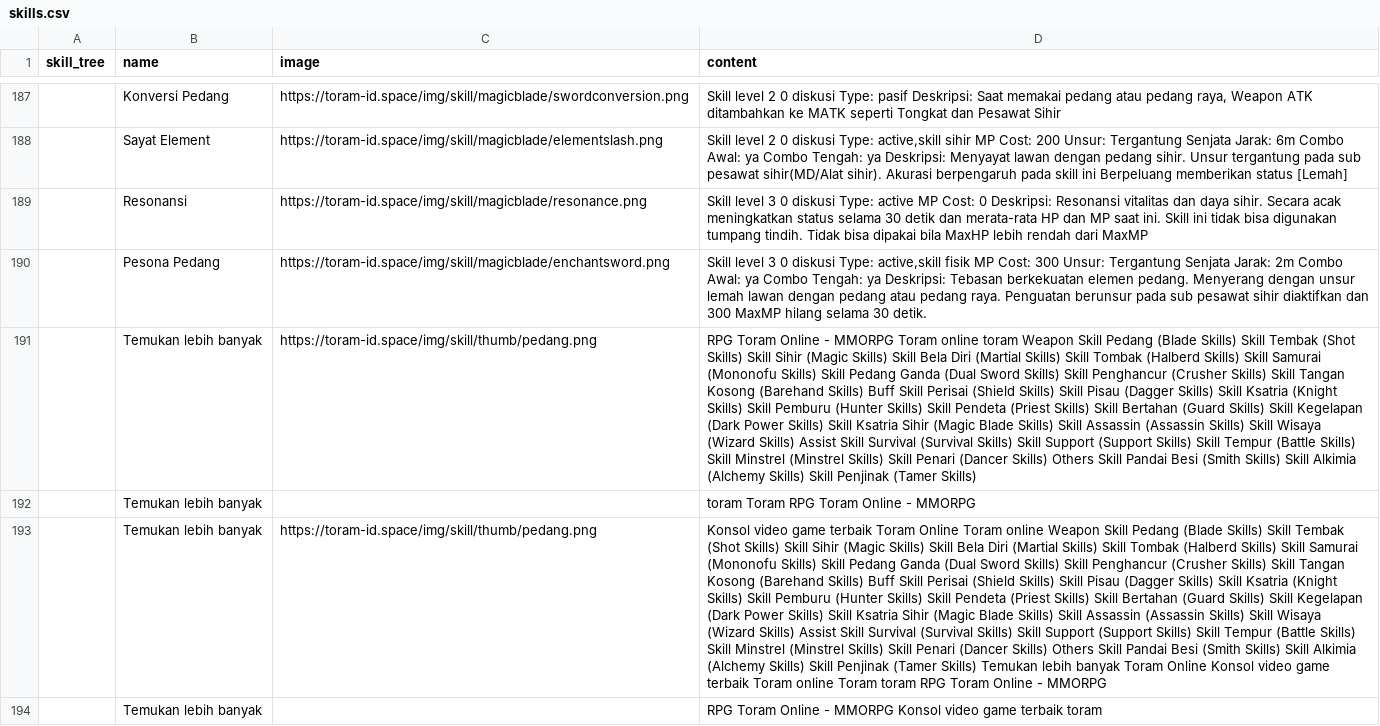
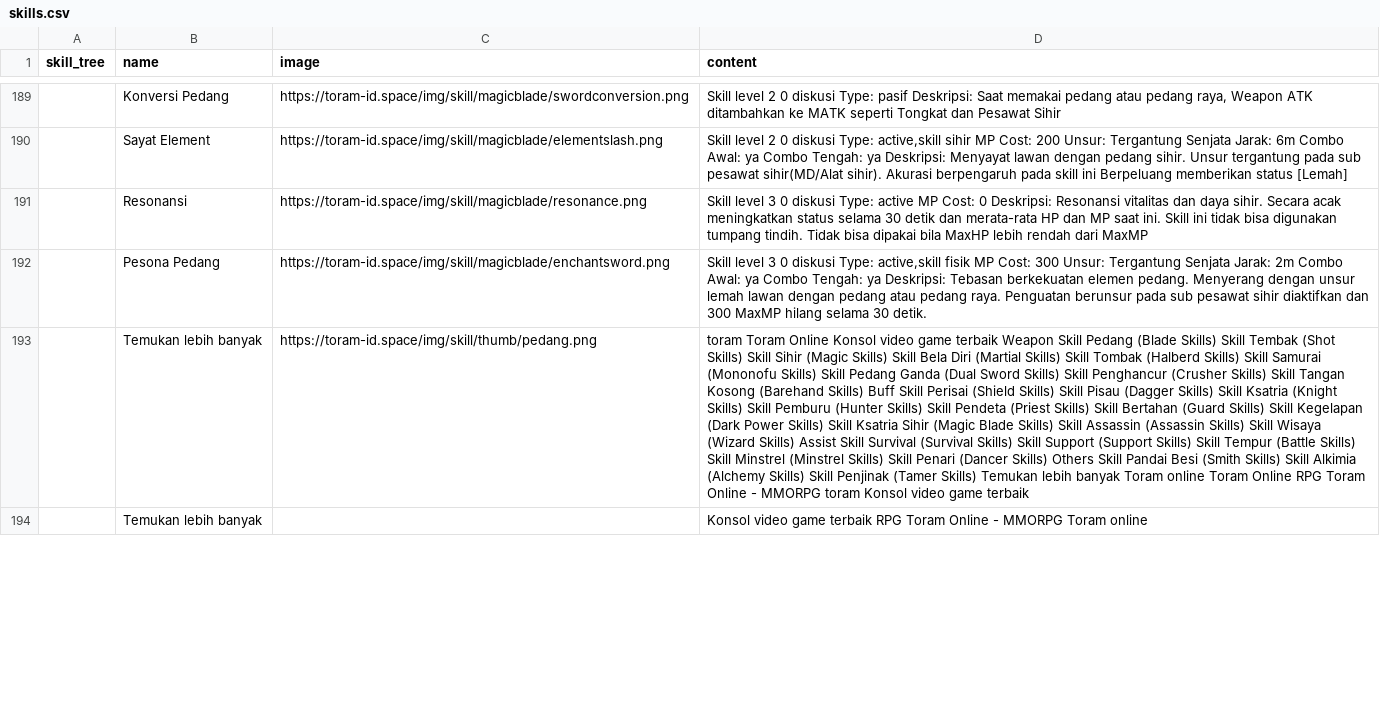
Before and after one commit to dimasyoga42/dataset, a CSV file: skills.csv, drawn as a sheet; only a part is shown, gaps mark what is left out; removed rows and columns are numbered as before the commit, all else as after; the diff covers the shown part only; the diff names each change by its address in the sheet, - before the commit and + after, or states it on an @@ line.

```diff
--- a/skills.csv
+++ b/skills.csv
-row 191:  | Temukan lebih banyak | https://toram-id.space/img/skill/thumb/pedang.png | RPG Toram Online - MMORPG Toram online toram Weapon Skill Pedang (Blade Skills) Skill Tembak (Shot Skills) Skill Sihir (Magic Skills) Skill Bela Diri (Martial Skills) Skill Tombak (Halberd Skills) Skill Samurai (Mononofu Skills) Skill Pedang Ganda (Dual Sword Skills) Skill Penghancur (Crusher Skills) Skill Tangan Kosong (Barehand Skills) Buff Skill Perisai (Shield Skills) Skill Pisau (Dagger Skills) Skill Ksatria (Knight Skills) Skill Pemburu (Hunter Skills) Skill Pendeta (Priest Skills) Skill Bertahan (Guard Skills) Skill Kegelapan (Dark Power Skills) Skill Ksatria Sihir (Magic Blade Skills) Skill Assassin (Assassin Skills) Skill Wisaya (Wizard Skills) Assist Skill Survival (Survival Skills) Skill Support (Support Skills) Skill Tempur (Battle Skills) Skill Minstrel (Minstrel Skills) Skill Penari (Dancer Skills) Others Skill Pandai Besi (Smith Skills) Skill Alkimia (Alchemy Skills) Skill Penjinak (Tamer Skills)
-row 192:  | Temukan lebih banyak |  | toram Toram RPG Toram Online - MMORPG
-D193 (content): Konsol video game terbaik Toram Online Toram online Weapon Skill Pedang (Blade Skills) Skill Tembak (Shot Skills) Skill Sihir (Magic Skills) Skill Bela Diri (Martial Skills) Skill Tombak (Halberd Skills) Skill Samurai (Mononofu Skills) Skill Pedang Ganda (Dual Sword Skills) Skill Penghancur (Crusher Skills) Skill Tangan Kosong (Barehand Skills) Buff Skill Perisai (Shield Skills) Skill Pisau (Dagger Skills) Skill Ksatria (Knight Skills) Skill Pemburu (Hunter Skills) Skill Pendeta (Priest Skills) Skill Bertahan (Guard Skills) Skill Kegelapan (Dark Power Skills) Skill Ksatria Sihir (Magic Blade Skills) Skill Assassin (Assassin Skills) Skill Wisaya (Wizard Skills) Assist Skill Survival (Survival Skills) Skill Support (Support Skills) Skill Tempur (Battle Skills) Skill Minstrel (Minstrel Skills) Skill Penari (Dancer Skills) Others Skill Pandai Besi (Smith Skills) Skill Alkimia (Alchemy Skills) Skill Penjinak (Tamer Skills) Temukan lebih banyak Toram Online Konsol video game terbaik Toram online Toram toram RPG Toram Online - MMORPG
+D193 (content): toram Toram Online Konsol video game terbaik Weapon Skill Pedang (Blade Skills) Skill Tembak (Shot Skills) Skill Sihir (Magic Skills) Skill Bela Diri (Martial Skills) Skill Tombak (Halberd Skills) Skill Samurai (Mononofu Skills) Skill Pedang Ganda (Dual Sword Skills) Skill Penghancur (Crusher Skills) Skill Tangan Kosong (Barehand Skills) Buff Skill Perisai (Shield Skills) Skill Pisau (Dagger Skills) Skill Ksatria (Knight Skills) Skill Pemburu (Hunter Skills) Skill Pendeta (Priest Skills) Skill Bertahan (Guard Skills) Skill Kegelapan (Dark Power Skills) Skill Ksatria Sihir (Magic Blade Skills) Skill Assassin (Assassin Skills) Skill Wisaya (Wizard Skills) Assist Skill Survival (Survival Skills) Skill Support (Support Skills) Skill Tempur (Battle Skills) Skill Minstrel (Minstrel Skills) Skill Penari (Dancer Skills) Others Skill Pandai Besi (Smith Skills) Skill Alkimia (Alchemy Skills) Skill Penjinak (Tamer Skills) Temukan lebih banyak Toram online Toram Online RPG Toram Online - MMORPG toram Konsol video game terbaik
-D194 (content): RPG Toram Online - MMORPG Konsol video game terbaik toram
+D194 (content): Konsol video game terbaik RPG Toram Online - MMORPG Toram online
```
Also changed, not shown: 7 added rows, 5 removed rows, 2 moved rows and 49 edited cells elsewhere in this file, 1 other file.
